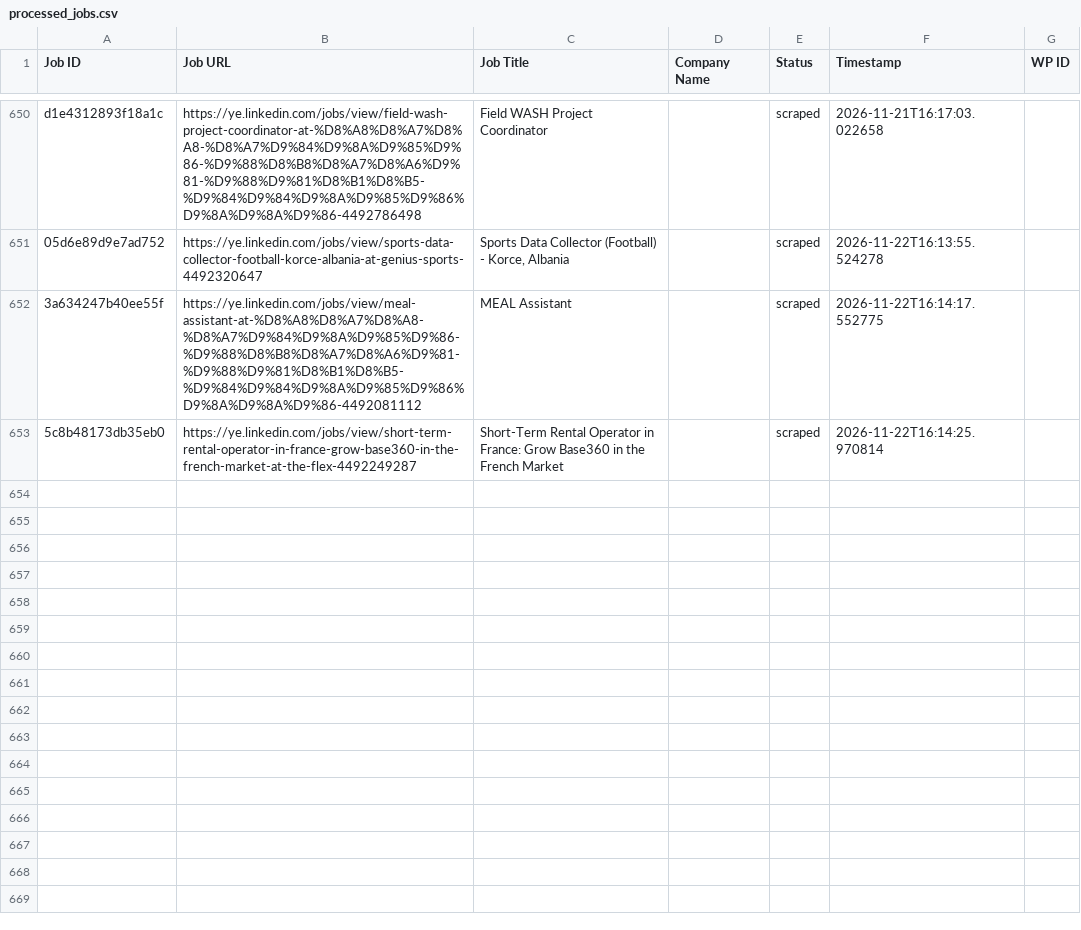
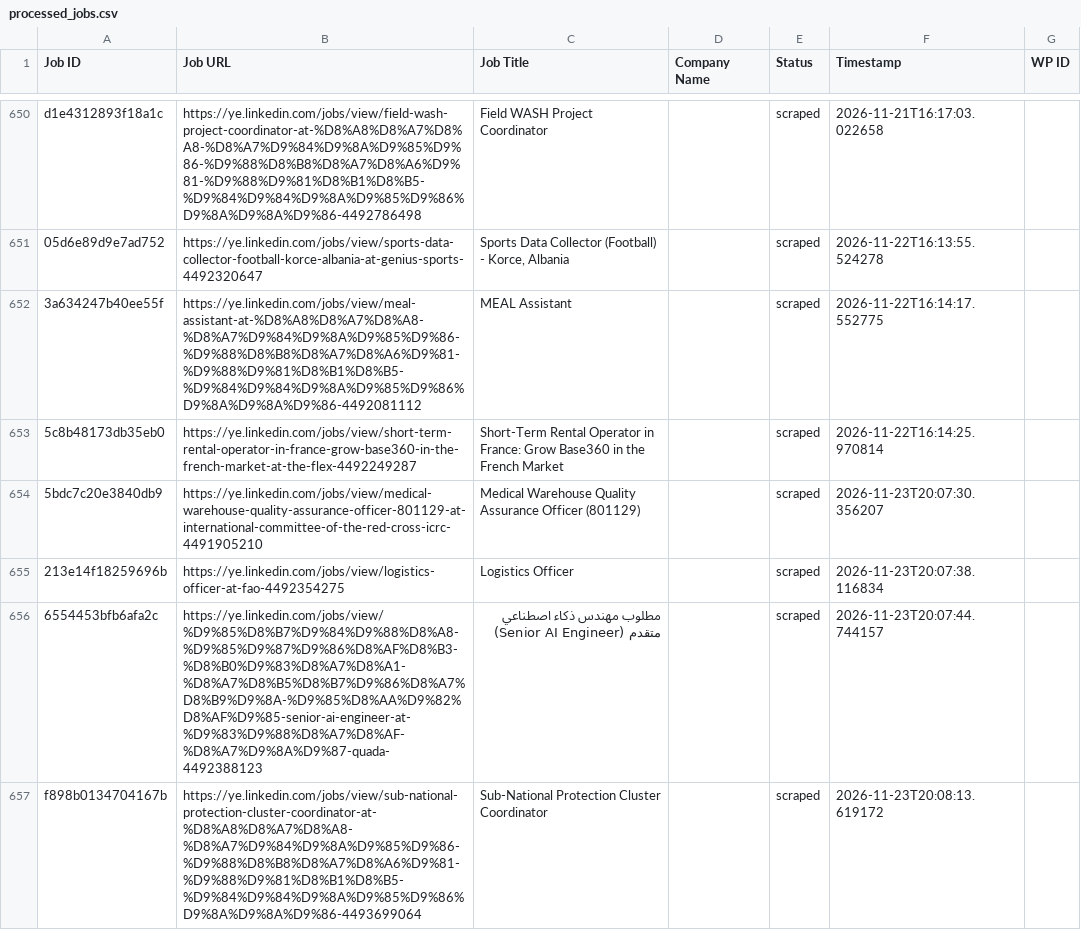
Before and after one commit to vindoky/ye, a CSV file: processed_jobs.csv, drawn as a sheet; only a part is shown, gaps mark what is left out; the diff names each change by its address in the sheet, - before the commit and + after, or states it on an @@ line.

```diff
--- a/processed_jobs.csv
+++ b/processed_jobs.csv
+row 654: 5bdc7c20e3840db9 | https://ye.linkedin.com/jobs/view/medical-warehouse-quality-assurance-officer-801129-at-international-committee-of-the-red-cross-icrc-4491905210 | Medical Warehouse Quality Assurance Officer (801129) |  | scraped | 2026-11-23T20:07:30.356207
+row 655: 213e14f18259696b | https://ye.linkedin.com/jobs/view/logistics-officer-at-fao-4492354275 | Logistics Officer |  | scraped | 2026-11-23T20:07:38.116834
+row 656: 6554453bfb6afa2c | https://ye.linkedin.com/jobs/view/%D9%85%D8%B7%D9%84%D9%88%D8%A8-%D9%85%D9%87%D9%86%D8%AF%D8%B3-%D8%B0%D9%83%D8%A7%D8%A1-%D8%A7%D8%B5%D8%B7%D9%86%D8%A7%D8%B9%D9%8A-%D9%85%D8%AA%D9%82%D8%AF%D9%85-senior-ai-engineer-at-%D9%83%D9%88%D8%A7%D8%AF-%D8%A7%D9%8A%D9%87-quada-4492388123 | مطلوب مهندس ذكاء اصطناعي متقدم (Senior AI Engineer) |  | scraped | 2026-11-23T20:07:44.744157
+row 657: f898b0134704167b | https://ye.linkedin.com/jobs/view/sub-national-protection-cluster-coordinator-at-%D8%A8%D8%A7%D8%A8-%D8%A7%D9%84%D9%8A%D9%85%D9%86-%D9%88%D8%B8%D8%A7%D8%A6%D9%81-%D9%88%D9%81%D8%B1%D8%B5-%D9%84%D9%84%D9%8A%D9%85%D9%86%D9%8A%D9%8A%D9%86-4493699064 | Sub-National Protection Cluster Coordinator |  | scraped | 2026-11-23T20:08:13.619172
```
